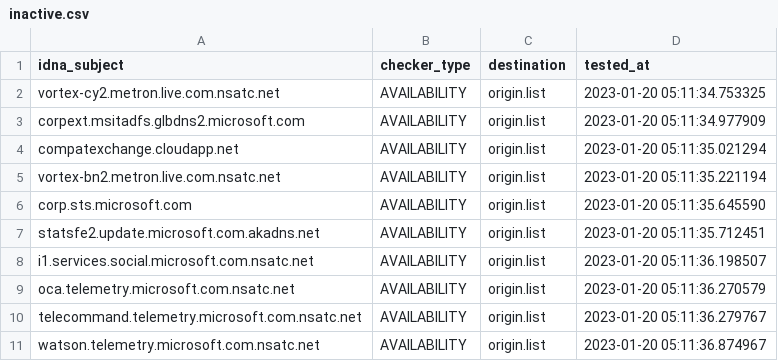
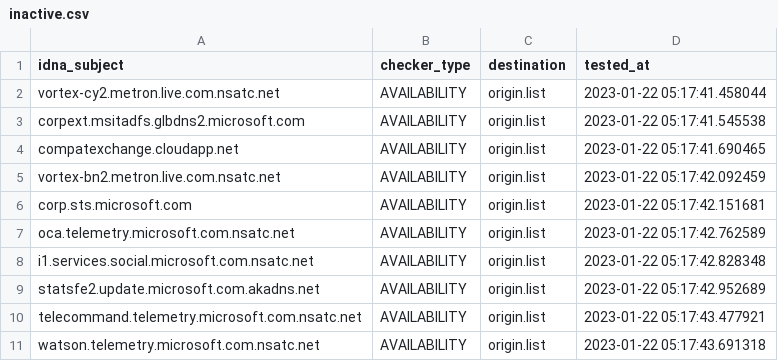
Before and after one commit to dead-hosts/hosts_git_tyzbit, a CSV file: .pyfunceble/inactive.csv, drawn as a sheet.

```diff
--- a/.pyfunceble/inactive.csv
+++ b/.pyfunceble/inactive.csv
@@ -1,11 +1,11 @@
 idna_subject,checker_type,destination,tested_at
-vortex-cy2.metron.live.com.nsatc.net,AVAILABILITY,origin.list,2023-01-20 05:11:34.753325
-corpext.msitadfs.glbdns2.microsoft.com,AVAILABILITY,origin.list,2023-01-20 05:11:34.977909
-compatexchange.cloudapp.net,AVAILABILITY,origin.list,2023-01-20 05:11:35.021294
-vortex-bn2.metron.live.com.nsatc.net,AVAILABILITY,origin.list,2023-01-20 05:11:35.221194
-corp.sts.microsoft.com,AVAILABILITY,origin.list,2023-01-20 05:11:35.645590
-statsfe2.update.microsoft.com.akadns.net,AVAILABILITY,origin.list,2023-01-20 05:11:35.712451
-i1.services.social.microsoft.com.nsatc.net,AVAILABILITY,origin.list,2023-01-20 05:11:36.198507
-oca.telemetry.microsoft.com.nsatc.net,AVAILABILITY,origin.list,2023-01-20 05:11:36.270579
-telecommand.telemetry.microsoft.com.nsatc.net,AVAILABILITY,origin.list,2023-01-20 05:11:36.279767
-watson.telemetry.microsoft.com.nsatc.net,AVAILABILITY,origin.list,2023-01-20 05:11:36.874967
+vortex-cy2.metron.live.com.nsatc.net,AVAILABILITY,origin.list,2023-01-22 05:17:41.458044
+corpext.msitadfs.glbdns2.microsoft.com,AVAILABILITY,origin.list,2023-01-22 05:17:41.545538
+compatexchange.cloudapp.net,AVAILABILITY,origin.list,2023-01-22 05:17:41.690465
+vortex-bn2.metron.live.com.nsatc.net,AVAILABILITY,origin.list,2023-01-22 05:17:42.092459
+corp.sts.microsoft.com,AVAILABILITY,origin.list,2023-01-22 05:17:42.151681
+oca.telemetry.microsoft.com.nsatc.net,AVAILABILITY,origin.list,2023-01-22 05:17:42.762589
+i1.services.social.microsoft.com.nsatc.net,AVAILABILITY,origin.list,2023-01-22 05:17:42.828348
+statsfe2.update.microsoft.com.akadns.net,AVAILABILITY,origin.list,2023-01-22 05:17:42.952689
+telecommand.telemetry.microsoft.com.nsatc.net,AVAILABILITY,origin.list,2023-01-22 05:17:43.477921
+watson.telemetry.microsoft.com.nsatc.net,AVAILABILITY,origin.list,2023-01-22 05:17:43.691318
```
Also changed, not shown: 11 other files.
